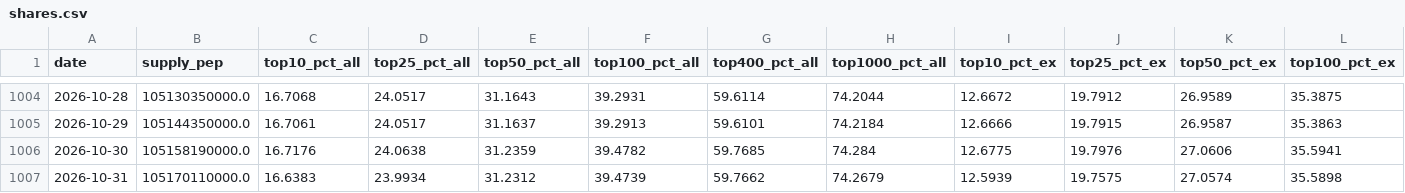
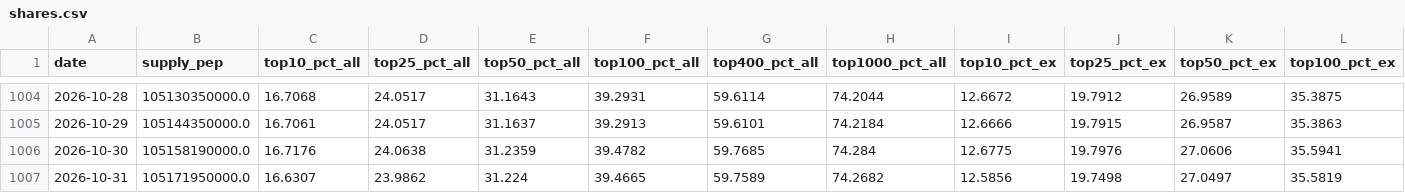
Before and after one commit to PepecoinHub/pepecoinhub.github.io, a CSV file: docs/data/shares.csv, drawn as a sheet; only a part is shown, gaps mark what is left out; the diff covers the shown part only; the diff names each change by its address in the sheet, - before the commit and + after, or states it on an @@ line.

```diff
--- a/docs/data/shares.csv
+++ b/docs/data/shares.csv
-B1007 (supply_pep): 105170110000.0
+B1007 (supply_pep): 105171950000.0
-C1007 (top10_pct_all): 16.6383
+C1007 (top10_pct_all): 16.6307
-D1007 (top25_pct_all): 23.9934
+D1007 (top25_pct_all): 23.9862
-E1007 (top50_pct_all): 31.2312
+E1007 (top50_pct_all): 31.224
-F1007 (top100_pct_all): 39.4739
+F1007 (top100_pct_all): 39.4665
-G1007 (top400_pct_all): 59.7662
+G1007 (top400_pct_all): 59.7589
-H1007 (top1000_pct_all): 74.2679
+H1007 (top1000_pct_all): 74.2682
-I1007 (top10_pct_ex): 12.5939
+I1007 (top10_pct_ex): 12.5856
-J1007 (top25_pct_ex): 19.7575
+J1007 (top25_pct_ex): 19.7498
-K1007 (top50_pct_ex): 27.0574
+K1007 (top50_pct_ex): 27.0497
-L1007 (top100_pct_ex): 35.5898
+L1007 (top100_pct_ex): 35.5819
```
Also changed, not shown: 2 edited cells elsewhere in this file, 38 other files.
